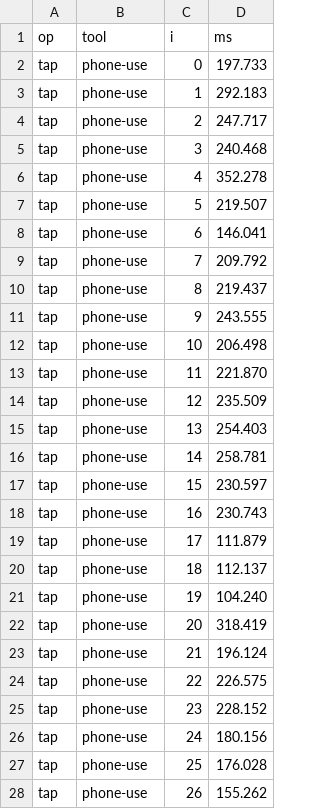
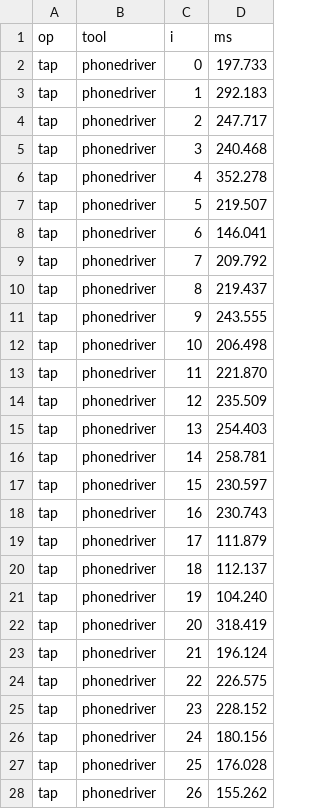
Before and after one commit to hridaya423/phonedriver, a CSV file: docs/bench/data/speed-2026-11-07/guard-baseline/tap/samples.csv, drawn as a sheet; only a part is shown; the diff covers the shown part only.

Commit message:
docs(bench): data files and bench docs renamed to phonedriver; stats rerun identical; D28 and progress note

```diff
--- a/docs/bench/data/speed-2026-11-07/guard-baseline/tap/samples.csv
+++ b/docs/bench/data/speed-2026-11-07/guard-baseline/tap/samples.csv
@@ -1,28 +1,28 @@
 op,tool,i,ms
-tap,phone-use,0,197.733
-tap,phone-use,1,292.183
-tap,phone-use,2,247.717
-tap,phone-use,3,240.468
-tap,phone-use,4,352.278
-tap,phone-use,5,219.507
-tap,phone-use,6,146.041
-tap,phone-use,7,209.792
-tap,phone-use,8,219.437
-tap,phone-use,9,243.555
-tap,phone-use,10,206.498
-tap,phone-use,11,221.870
-tap,phone-use,12,235.509
-tap,phone-use,13,254.403
-tap,phone-use,14,258.781
-tap,phone-use,15,230.597
-tap,phone-use,16,230.743
-tap,phone-use,17,111.879
-tap,phone-use,18,112.137
-tap,phone-use,19,104.240
-tap,phone-use,20,318.419
-tap,phone-use,21,196.124
-tap,phone-use,22,226.575
-tap,phone-use,23,228.152
-tap,phone-use,24,180.156
-tap,phone-use,25,176.028
-tap,phone-use,26,155.262
+tap,phonedriver,0,197.733
+tap,phonedriver,1,292.183
+tap,phonedriver,2,247.717
+tap,phonedriver,3,240.468
+tap,phonedriver,4,352.278
+tap,phonedriver,5,219.507
+tap,phonedriver,6,146.041
+tap,phonedriver,7,209.792
+tap,phonedriver,8,219.437
+tap,phonedriver,9,243.555
+tap,phonedriver,10,206.498
+tap,phonedriver,11,221.870
+tap,phonedriver,12,235.509
+tap,phonedriver,13,254.403
+tap,phonedriver,14,258.781
+tap,phonedriver,15,230.597
+tap,phonedriver,16,230.743
+tap,phonedriver,17,111.879
+tap,phonedriver,18,112.137
+tap,phonedriver,19,104.240
+tap,phonedriver,20,318.419
+tap,phonedriver,21,196.124
+tap,phonedriver,22,226.575
+tap,phonedriver,23,228.152
+tap,phonedriver,24,180.156
+tap,phonedriver,25,176.028
+tap,phonedriver,26,155.262
```
Also changed, not shown: 73 edited cells elsewhere in this file, docs/bench/data/speed-2026-11-07/device-pass-3/samples.csv, docs/bench/data/speed-2026-11-07/device-pass-4/samples.csv, 36 other files.
